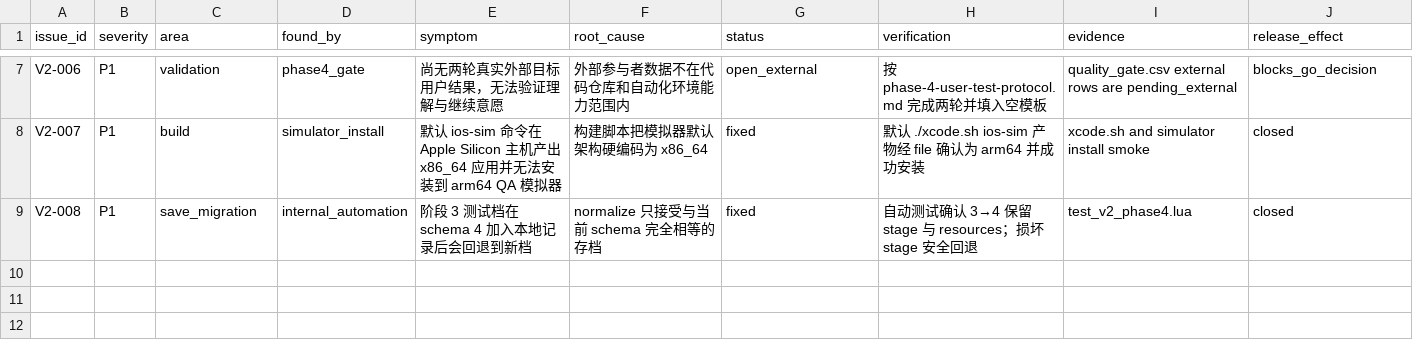
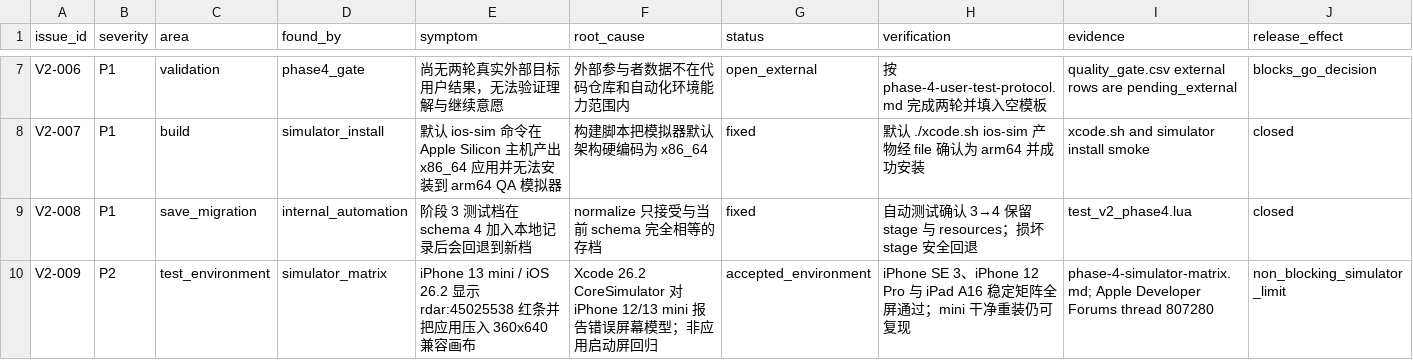
Before and after one commit to LuckyLee07/PirateExplore, a CSV file: docs/v2/phase-4-issue-register.csv, drawn as a sheet; only a part is shown, gaps mark what is left out.

```diff
--- a/docs/v2/phase-4-issue-register.csv
+++ b/docs/v2/phase-4-issue-register.csv
@@ -9 +9,2 @@ V2-007,P1,build,simulator_install,"默认 ios-sim 命令在 Apple Silicon 主机
 V2-008,P1,save_migration,internal_automation,"阶段 3 测试档在 schema 4 加入本地记录后会回退到新档","normalize 只接受与当前 schema 完全相等的存档",fixed,"自动测试确认 3→4 保留 stage 与 resources；损坏 stage 安全回退","test_v2_phase4.lua",closed
+V2-009,P2,test_environment,simulator_matrix,"iPhone 13 mini / iOS 26.2 显示 rdar:45025538 红条并把应用压入 360x640 兼容画布","Xcode 26.2 CoreSimulator 对 iPhone 12/13 mini 报告错误屏幕模型；非应用启动屏回归",accepted_environment,"iPhone SE 3、iPhone 12 Pro 与 iPad A16 稳定矩阵全屏通过；mini 干净重装仍可复现","phase-4-simulator-matrix.md; Apple Developer Forums thread 807280",non_blocking_simulator_limit
```
Also changed, not shown: 8 other files.
